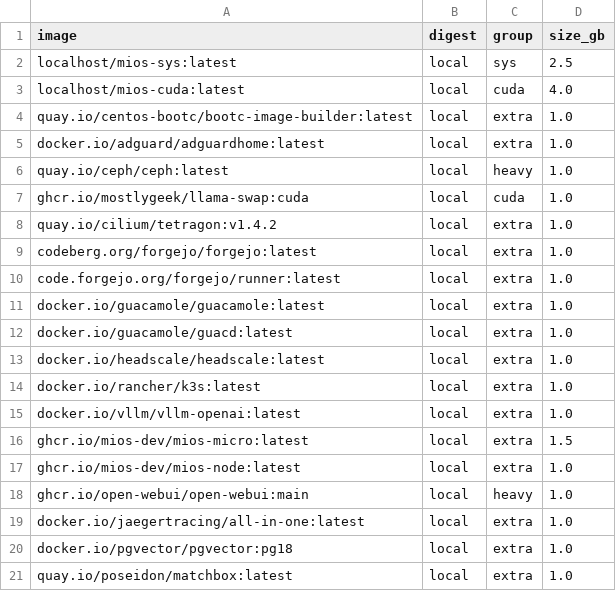
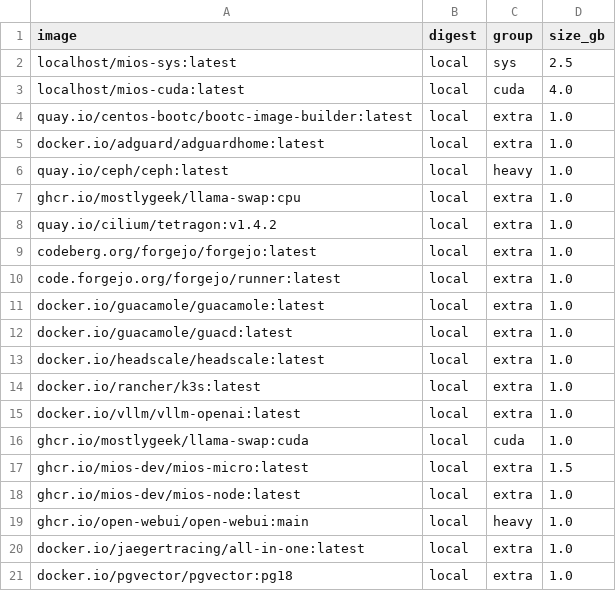
Before and after one commit to MiOS-Developer/MiOS, a TSV file: usr/share/mios/artifacts/sbom/bound-images.tsv, drawn as a sheet; only a part is shown; the shorter side is filled out with more unchanged rows.

Commit message:
fix(build): close Portal consumer and inference image dependencies

```diff
--- a/usr/share/mios/artifacts/sbom/bound-images.tsv
+++ b/usr/share/mios/artifacts/sbom/bound-images.tsv
@@ -6,3 +6,3 @@ docker.io/adguard/adguardhome:latest	local	extra	1.0
 quay.io/ceph/ceph:latest	local	heavy	1.0
-ghcr.io/mostlygeek/llama-swap:cuda	local	cuda	1.0
+ghcr.io/mostlygeek/llama-swap:cpu	local	extra	1.0
 quay.io/cilium/tetragon:v1.4.2	local	extra	1.0
@@ -15,2 +15,3 @@ docker.io/rancher/k3s:latest	local	extra	1.0
 docker.io/vllm/vllm-openai:latest	local	extra	1.0
+ghcr.io/mostlygeek/llama-swap:cuda	local	cuda	1.0
 ghcr.io/mios-dev/mios-micro:latest	local	extra	1.5
```
Also changed, not shown: 4 other files.
